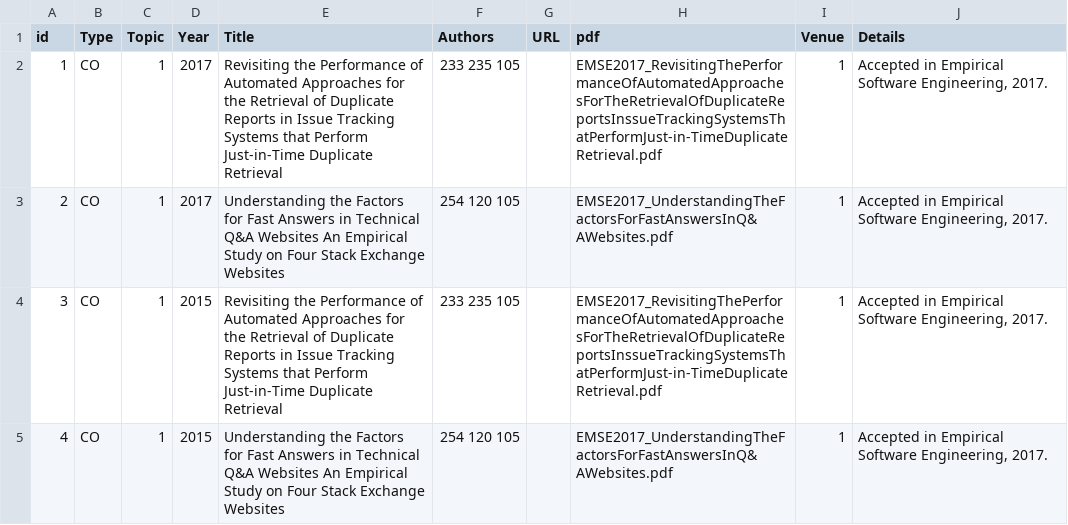
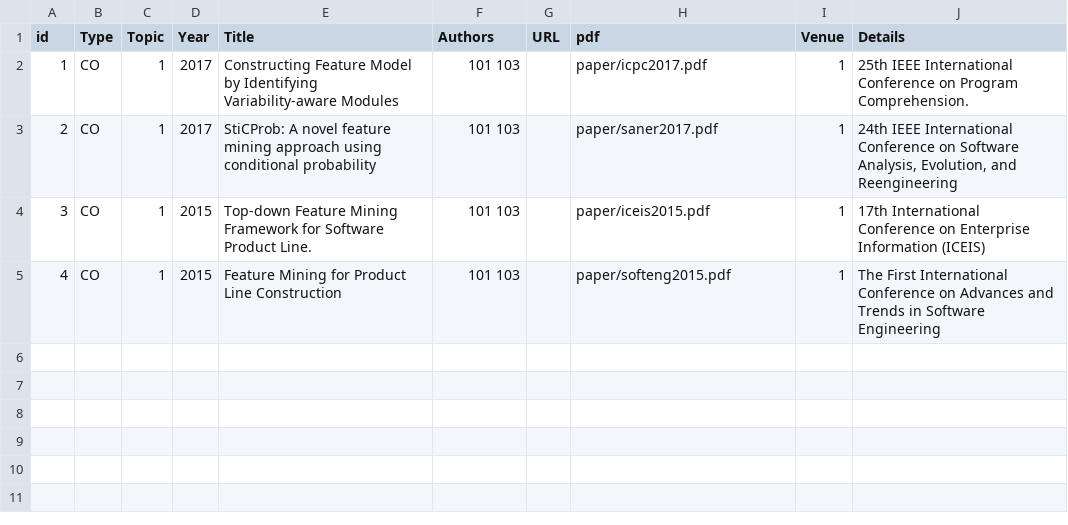
Before and after one commit to csytang/host, a CSV file: research/publication/csv_file/Publications.csv, drawn as a sheet.

```diff
--- a/research/publication/csv_file/Publications.csv
+++ b/research/publication/csv_file/Publications.csv
@@ -1,5 +1,5 @@
 id,Type,Topic,Year,Title,Authors,URL,pdf,Venue,Details
-1,CO,1,2017,Revisiting the Performance of Automated Approaches for the Retrieval of Duplicate Reports in Issue Tracking Systems that Perform Just-in-Time Duplicate Retrieval,233 235 105,,EMSE2017_RevisitingThePerformanceOfAutomatedApproachesForTheRetrievalOfDuplicateReportsInssueTrackingSystemsThatPerformJust-in-TimeDuplicateRetrieval.pdf,1,"Accepted in Empirical Software Engineering, 2017."
-2,CO,1,2017,Understanding the Factors for Fast Answers in Technical Q&A Websites An Empirical Study on Four Stack Exchange Websites ,254 120 105,,EMSE2017_UnderstandingTheFactorsForFastAnswersInQ&AWebsites.pdf,1,"Accepted in Empirical Software Engineering, 2017."
-3,CO,1,2015,Revisiting the Performance of Automated Approaches for the Retrieval of Duplicate Reports in Issue Tracking Systems that Perform Just-in-Time Duplicate Retrieval,233 235 105,,EMSE2017_RevisitingThePerformanceOfAutomatedApproachesForTheRetrievalOfDuplicateReportsInssueTrackingSystemsThatPerformJust-in-TimeDuplicateRetrieval.pdf,1,"Accepted in Empirical Software Engineering, 2017."
-4,CO,1,2015,Understanding the Factors for Fast Answers in Technical Q&A Websites An Empirical Study on Four Stack Exchange Websites ,254 120 105,,EMSE2017_UnderstandingTheFactorsForFastAnswersInQ&AWebsites.pdf,1,"Accepted in Empirical Software Engineering, 2017."
+1,CO,1,2017,Constructing Feature Model by Identifying Variability-aware Modules,101 103,,paper/icpc2017.pdf,1,25th IEEE International Conference on Program Comprehension.
+2,CO,1,2017,StiCProb: A novel feature mining approach using conditional probability,101 103,,paper/saner2017.pdf,1,"24th IEEE International Conference on Software Analysis, Evolution, and Reengineering"
+3,CO,1,2015,Top-down Feature Mining Framework for Software Product Line.,101 103,,paper/iceis2015.pdf,1,17th International Conference on Enterprise Information (ICEIS)
+4,CO,1,2015,Feature Mining for Product Line Construction,101 103,,paper/softeng2015.pdf,1,The First International Conference on Advances and Trends in Software Engineering
```
Also changed, not shown: research/publication/csv_file/Authors.csv, 2 other files.
